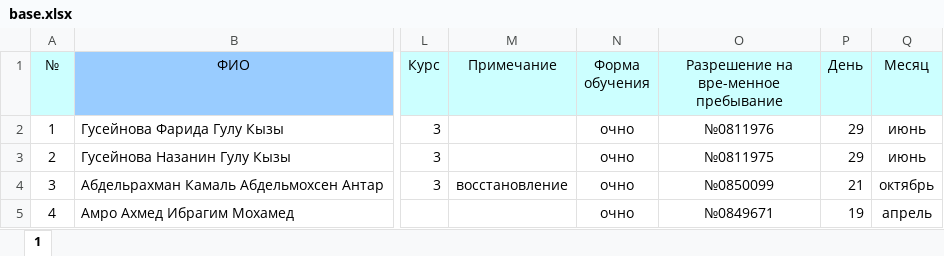
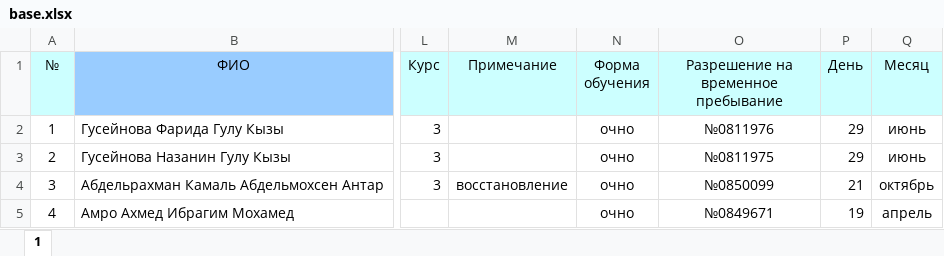
Before and after one commit to SiDgiF/Program-for-Yuliya, an Excel workbook: base.xlsx, sheet 1, drawn as a sheet; only a part is shown, gaps mark what is left out; values as stored, in another font and other column widths than the file's, no borders; conditional formats not drawn; the diff names each change by its address in the sheet, - before the commit and + after, or states it on an @@ line.

Commit message:
fix: upload data from xls to json

```diff
--- a/base.xlsx (sheet 1)
+++ b/base.xlsx (sheet 1)
-O1: Разрешение на вре-менное пребывание
+O1: Разрешение на временное пребывание
```
Also changed, not shown: 2 other files.
